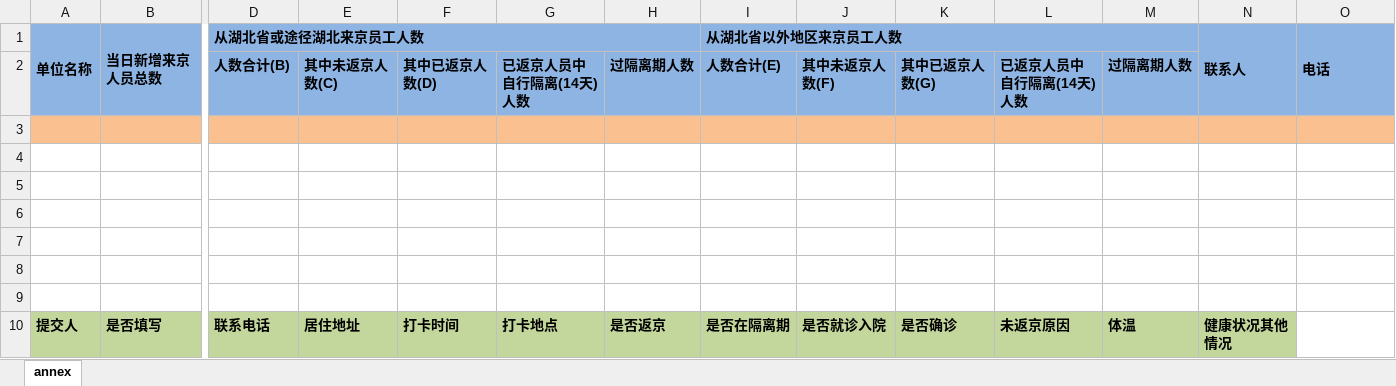
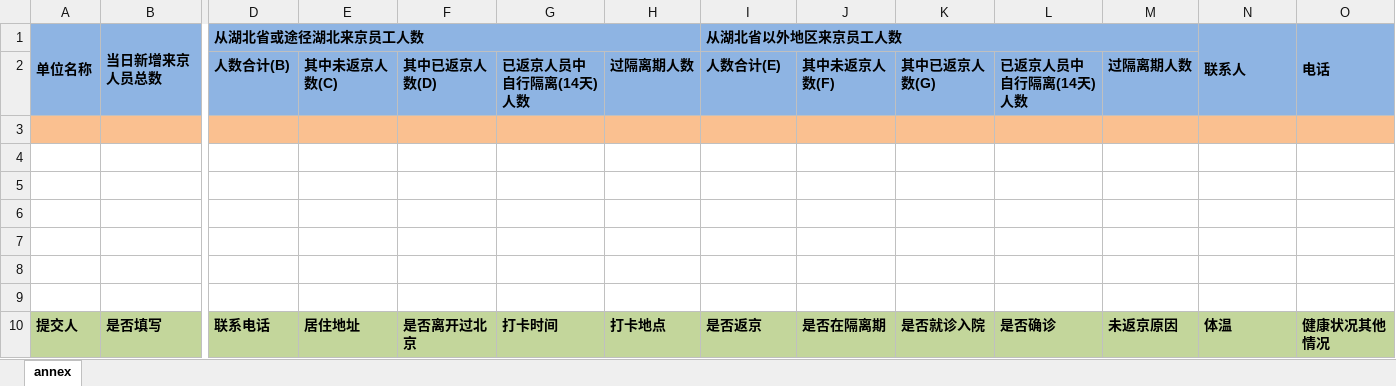
Before and after one commit to 994419582/bid-admin, an Excel workbook: bid-service/bid-soybean/src/main/resources/model/annex.xlsx, sheet annex, drawn as a sheet; only a part is shown, gaps mark what is left out; values as stored, in another font and other column widths than the file's, no borders; the diff names each change by its address in the sheet, - before the commit and + after, or states it on an @@ line.

```diff
--- a/bid-service/bid-soybean/src/main/resources/model/annex.xlsx (sheet annex)
+++ b/bid-service/bid-soybean/src/main/resources/model/annex.xlsx (sheet annex)
-F10: 打卡时间
+F10: 是否离开过北京
-G10: 打卡地点
+G10: 打卡时间
-H10: 是否返京
+H10: 打卡地点
-I10 (从湖北省以外地区来京员工人数): 是否在隔离期
+I10 (从湖北省以外地区来京员工人数): 是否返京
-J10: 是否就诊入院
+J10: 是否在隔离期
-K10: 是否确诊
+K10: 是否就诊入院
-L10: 未返京原因
+L10: 是否确诊
-M10: 体温
+M10: 未返京原因
-N10 (联系人): 健康状况其他情况
+N10 (联系人): 体温
-O10 (电话): (empty)
+O10 (电话): 健康状况其他情况
-O10 fill: none
+O10 fill: #C3D69B
```
Also changed, not shown: 1 other file.
